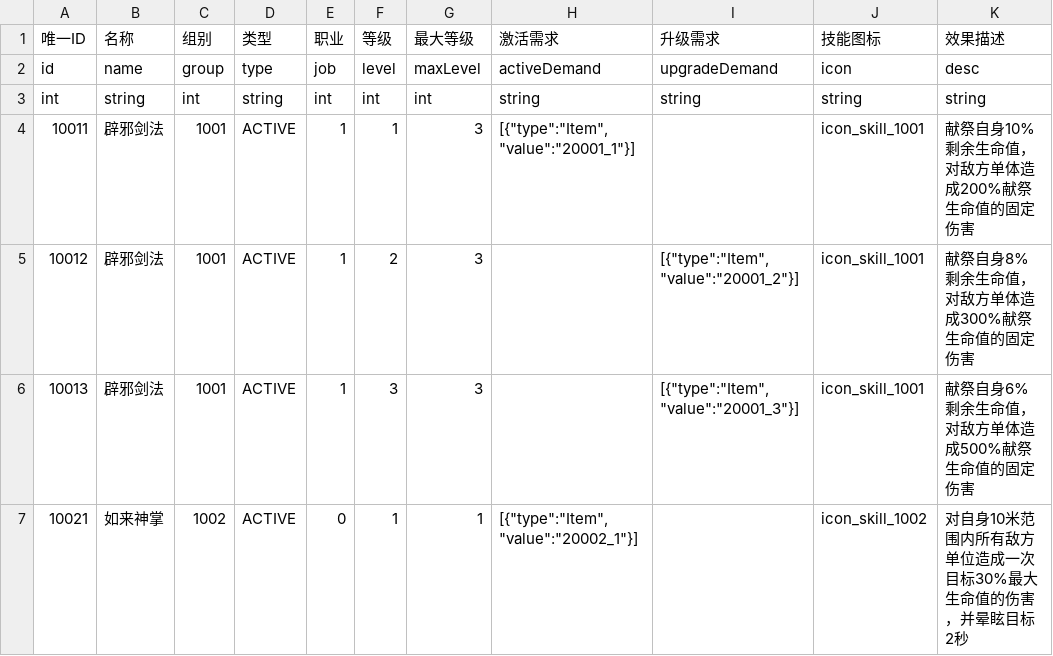
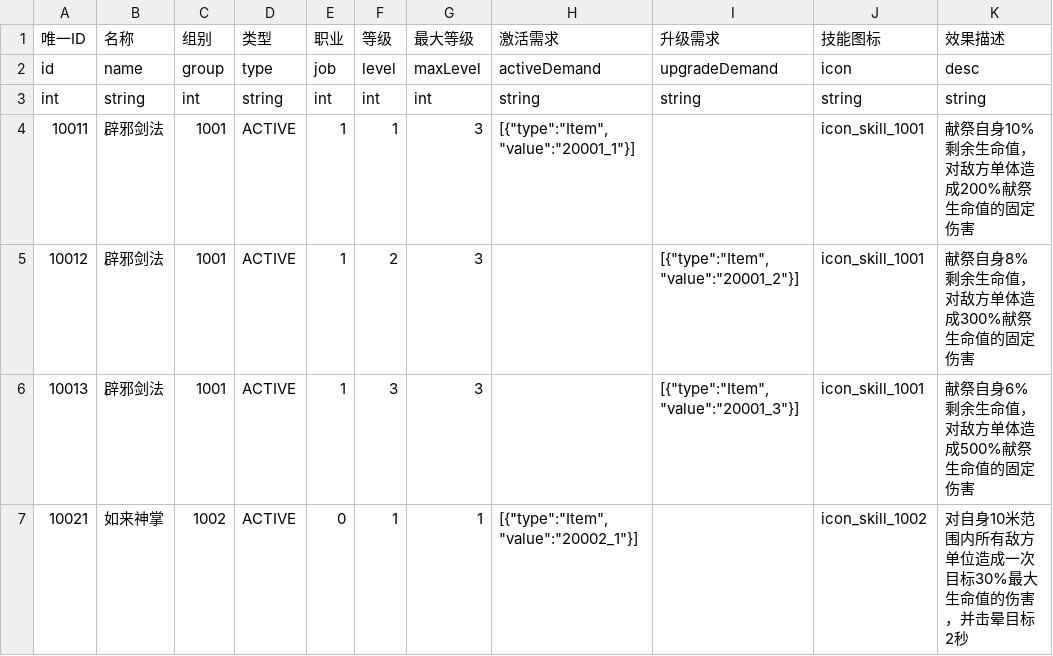
Before and after one commit to taixihuase/Game-Tips-Design, a CSV file: Assets/CSV/skillresource.csv, drawn as a sheet.

```diff
--- a/Assets/CSV/skillresource.csv
+++ b/Assets/CSV/skillresource.csv
@@ -6,2 +6,2 @@ int,string,int,string,int,int,int,string,string,string,string
 10013,辟邪剑法,1001,ACTIVE,1,3,3,,"[{""type"":""Item"",""value"":""20001_3""}]",icon_skill_1001,献祭自身6%剩余生命值，对敌方单体造成500%献祭生命值的固定伤害
-10021,如来神掌,1002,ACTIVE,0,1,1,"[{""type"":""Item"",""value"":""20002_1""}]",,icon_skill_1002,对自身10米范围内所有敌方单位造成一次目标30%最大生命值的伤害，并晕眩目标2秒
+10021,如来神掌,1002,ACTIVE,0,1,1,"[{""type"":""Item"",""value"":""20002_1""}]",,icon_skill_1002,对自身10米范围内所有敌方单位造成一次目标30%最大生命值的伤害，并击晕目标2秒
```
Also changed, not shown: Assets/CSV/itemresource.csv, Assets/CSV/treasureboxresource.csv, 28 other files.
